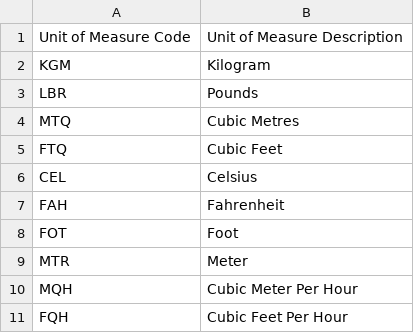
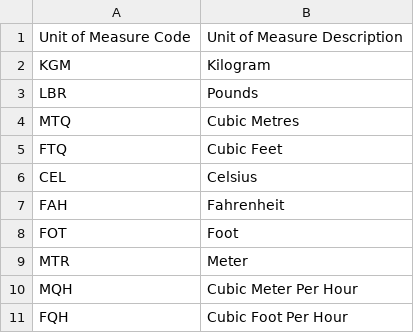
Before and after one commit to dcsaorg/DCSA-Information-Model, a CSV file: datamodel/referencedata.d/unitofmeasures.csv, drawn as a sheet.

Commit message:
Update datamodel/referencedata.d/unitofmeasures.csv
Co-authored-by: Henrik Helmø Larsen <helmoe@gmail.com>

```diff
--- a/datamodel/referencedata.d/unitofmeasures.csv
+++ b/datamodel/referencedata.d/unitofmeasures.csv
@@ -10,2 +10,2 @@ MTR,Meter
 MQH,Cubic Meter Per Hour
-FQH,Cubic Feet Per Hour
+FQH,Cubic Foot Per Hour
```
